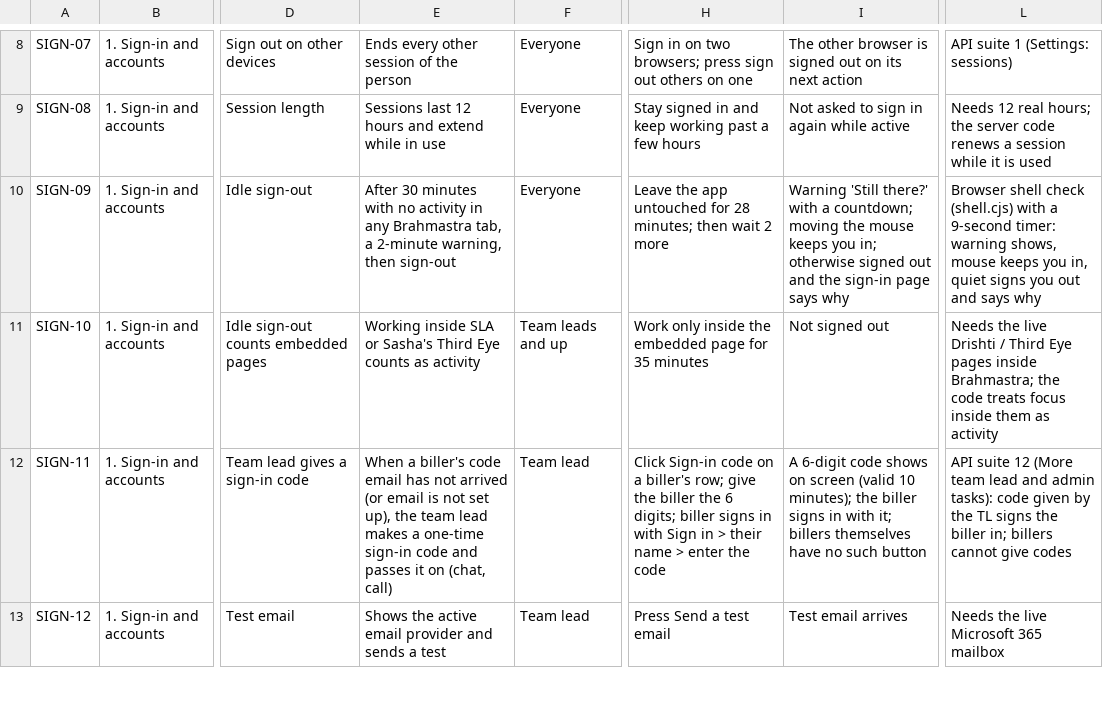
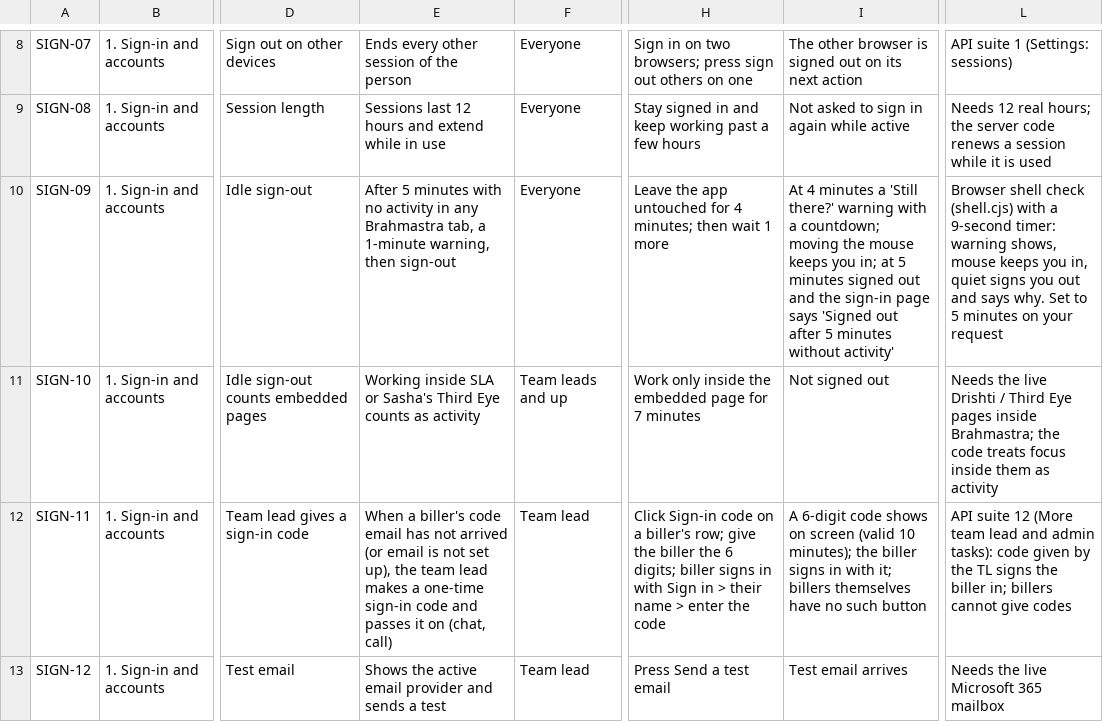
Before and after one commit to Purview-Healthcare/brahmastra, a CSV file: docs/brahmastra-feature-checklist.csv, drawn as a sheet; only a part is shown, gaps mark what is left out; the diff names each change by its address in the sheet, - before the commit and + after, or states it on an @@ line.

```diff
--- a/docs/brahmastra-feature-checklist.csv
+++ b/docs/brahmastra-feature-checklist.csv
-E10: After 30 minutes with no activity in any Brahmastra tab, a 2-minute warning, then…
+E10: After 5 minutes with no activity in any Brahmastra tab, a 1-minute warning, then…
-H10: …untouched for 28 minutes; then wait 2 more
+H10: …untouched for 4 minutes; then wait 1 more
-I10: Warning 'Still there?' with a countdown; moving the mouse keeps you in; otherwise signed out and the sign-in page says why
+I10: At 4 minutes a 'Still there?' warning with a countdown; moving the mouse keeps you in; at 5 minutes signed out and the sign-in page says 'Signed out after 5 minutes without activity'
-L10: …and says why
+L10: …and says why. Set to 5 minutes on your request
-H11: …page for 35 minutes
+H11: …page for 7 minutes
```
Also changed, not shown: 4 other files.
